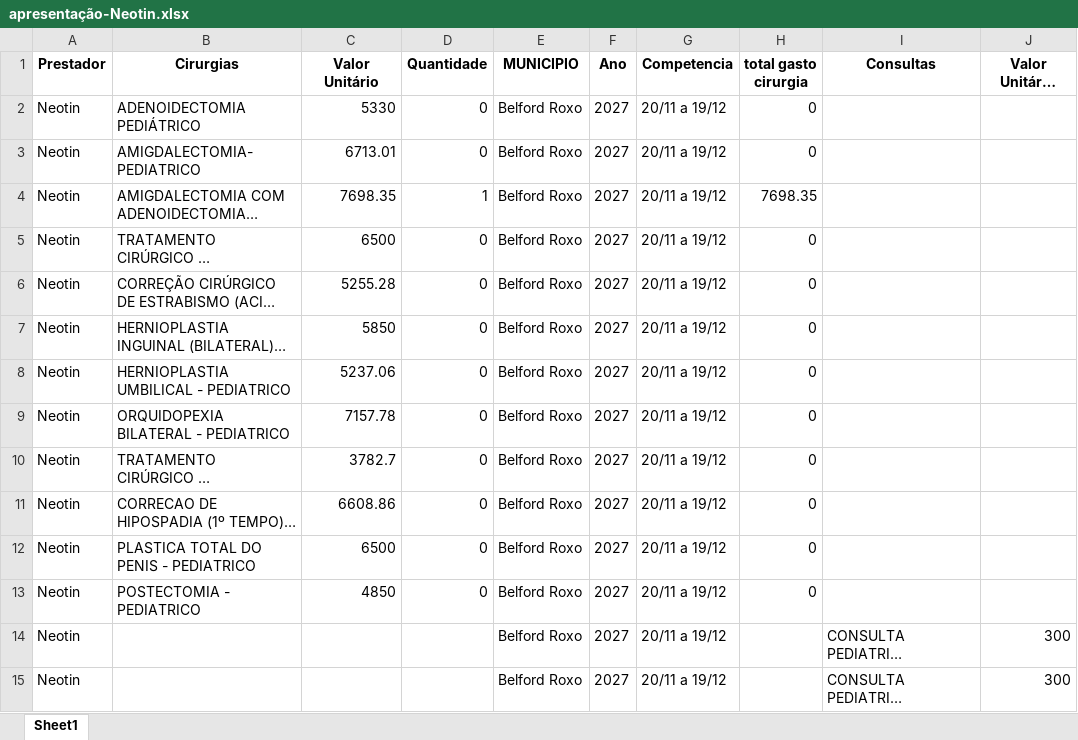
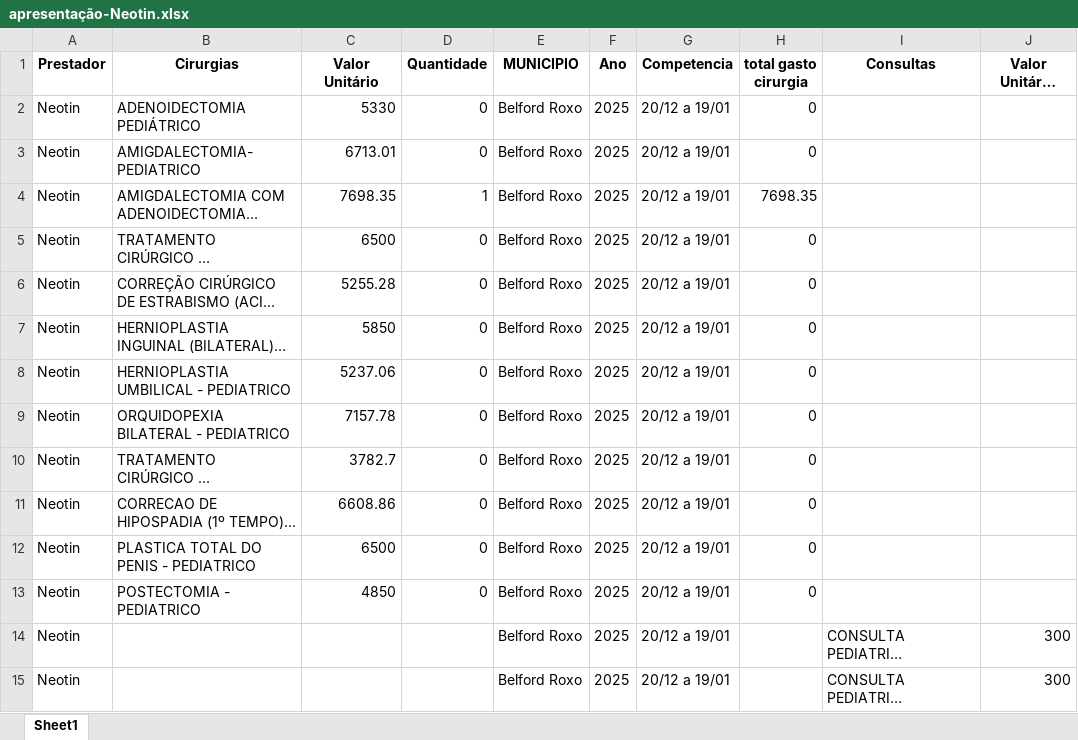
Before and after one commit to Davi-html/analise-opera-facil, an Excel workbook: analise_financeiro/Neotin/apresentação-Neotin.xlsx, sheet Sheet1, drawn as a sheet; only a part is shown; long unchanged cells end in …; values as stored, in another font and other column widths than the file's, no borders; the diff covers the shown part only; the diff names each change by its address in the sheet, - before the commit and + after, or states it on an @@ line.

```diff
--- a/analise_financeiro/Neotin/apresentação-Neotin.xlsx (sheet Sheet1)
+++ b/analise_financeiro/Neotin/apresentação-Neotin.xlsx (sheet Sheet1)
-F2:F15 (Ano): 2027
+F2:F15 (Ano): 2025
-G2:G15 (Competencia): 20/11 a 19/12
+G2:G15 (Competencia): 20/12 a 19/01
```
Also changed, not shown: other rows of this sheet, analise_financeiro/Neomater/apresentação-Neomater.xlsx, analise_financeiro/Pediatrico/apresentação-Pediatrico.xlsx, 15 other files.
